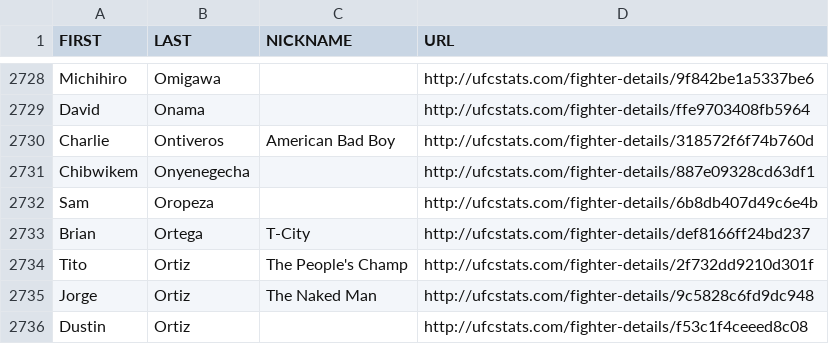
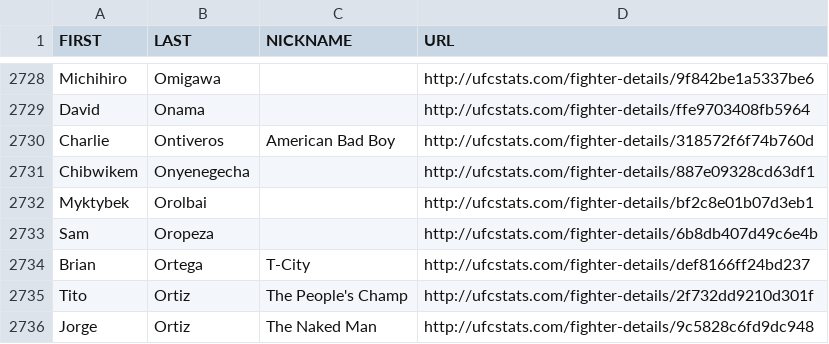
Before and after one commit to rajdesai1/UFC-Stats-Scrap, a CSV file: ufc_fighter_details.csv, drawn as a sheet; only a part is shown, gaps mark what is left out; the shorter side is filled out with more unchanged rows; the diff names each change by its address in the sheet, - before the commit and + after, or states it on an @@ line.

```diff
--- a/ufc_fighter_details.csv
+++ b/ufc_fighter_details.csv
+row 2732: Myktybek | Orolbai |  | http://ufcstats.com/fighter-details/bf2c8e01b07d3eb1
```
Also changed, not shown: ufc_fighter_tott.csv.
